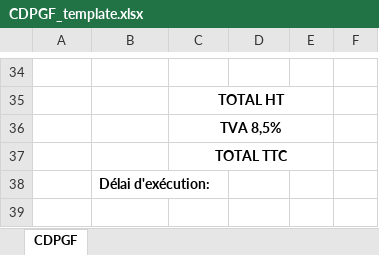
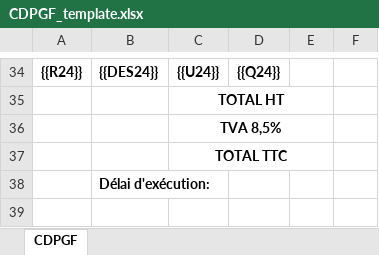
Before and after one commit to Mounzen/diag_LTS, an Excel workbook: backend/templates/CDPGF_template.xlsx, sheet CDPGF, drawn as a sheet; only a part is shown, gaps mark what is left out; values as stored, in another font and other column widths than the file's, no borders; charts and pictures not drawn; the diff covers the shown part only; the diff names each change by its address in the sheet, - before the commit and + after, or states it on an @@ line.

Commit message:
fix(cdpgf): export .xlsx via gabarit PizZip (corrige crash ExcelJS 'anchors')
ExcelJS plantait a la reecriture du gabarit contenant le logo (reading 'anchors').
Remplacement par une approche PizZip : on substitue uniquement le texte des
cellules (placeholders {{...}}), le logo et la mise en forme du gabarit ne sont
jamais retouches.

```diff
--- a/backend/templates/CDPGF_template.xlsx (sheet CDPGF)
+++ b/backend/templates/CDPGF_template.xlsx (sheet CDPGF)
-row 34: (empty)
+row 34: {{R24}} | {{DES24}} | {{U24}} | {{Q24}}
```
Also changed, not shown: 93 edited cells elsewhere in this sheet, 1 other file.
